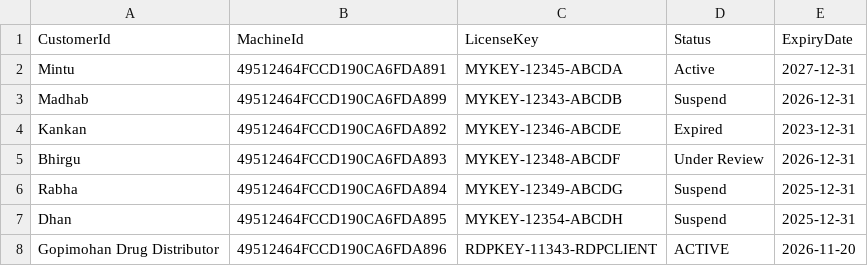
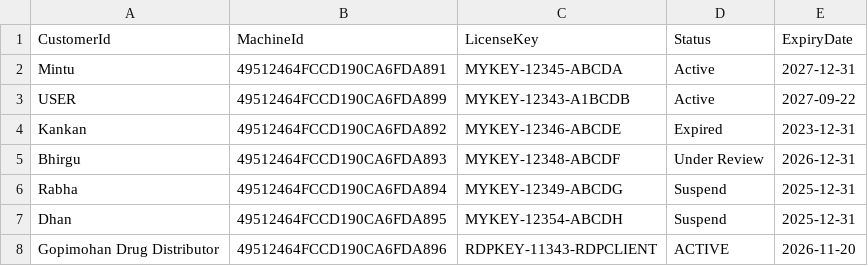
Before and after one commit to mintukumar759/RDP-Licences, a CSV file: licenses.csv, drawn as a sheet.

Commit message:
Update licenses.csv

```diff
--- a/licenses.csv
+++ b/licenses.csv
@@ -2,3 +2,3 @@ CustomerId,MachineId,LicenseKey,Status,ExpiryDate
 Mintu,49512464FCCD190CA6FDA891,MYKEY-12345-ABCDA, Active,2027-12-31
-Madhab,49512464FCCD190CA6FDA899,MYKEY-12343-ABCDB,Suspend,2026-12-31
+USER,49512464FCCD190CA6FDA899,MYKEY-12343-A1BCDB,Active,2027-09-22
 Kankan,49512464FCCD190CA6FDA892,MYKEY-12346-ABCDE,Expired,2023-12-31
```
